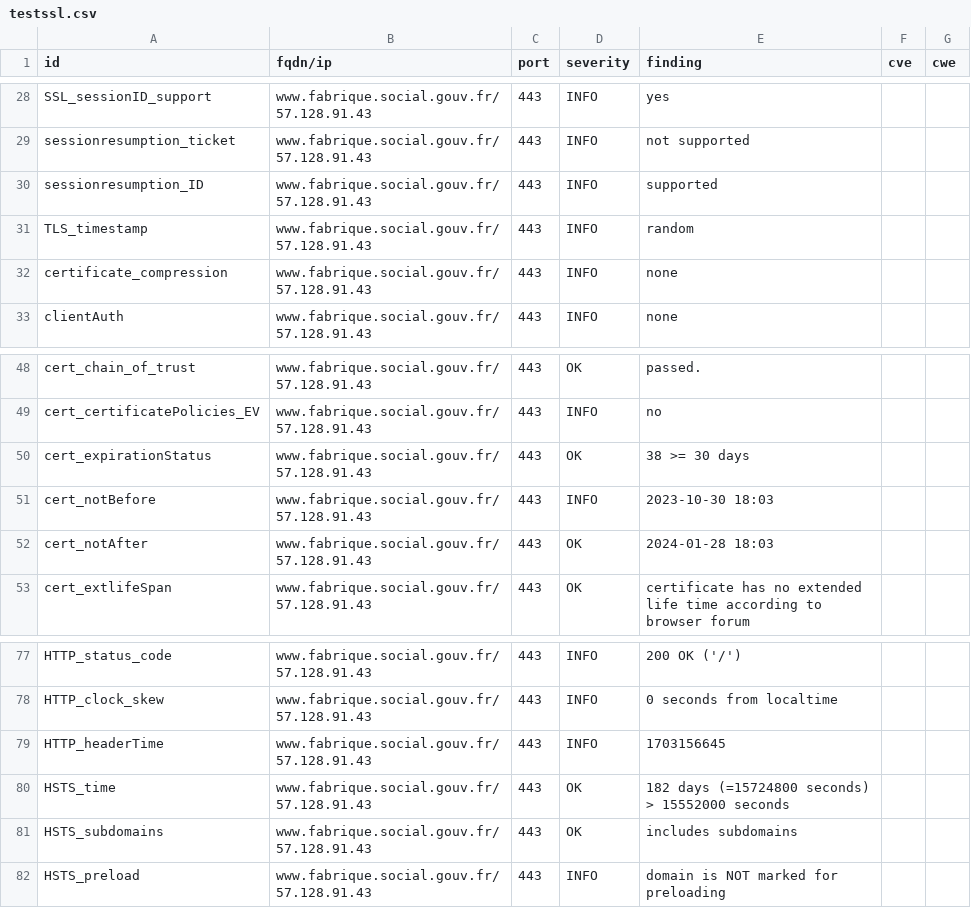
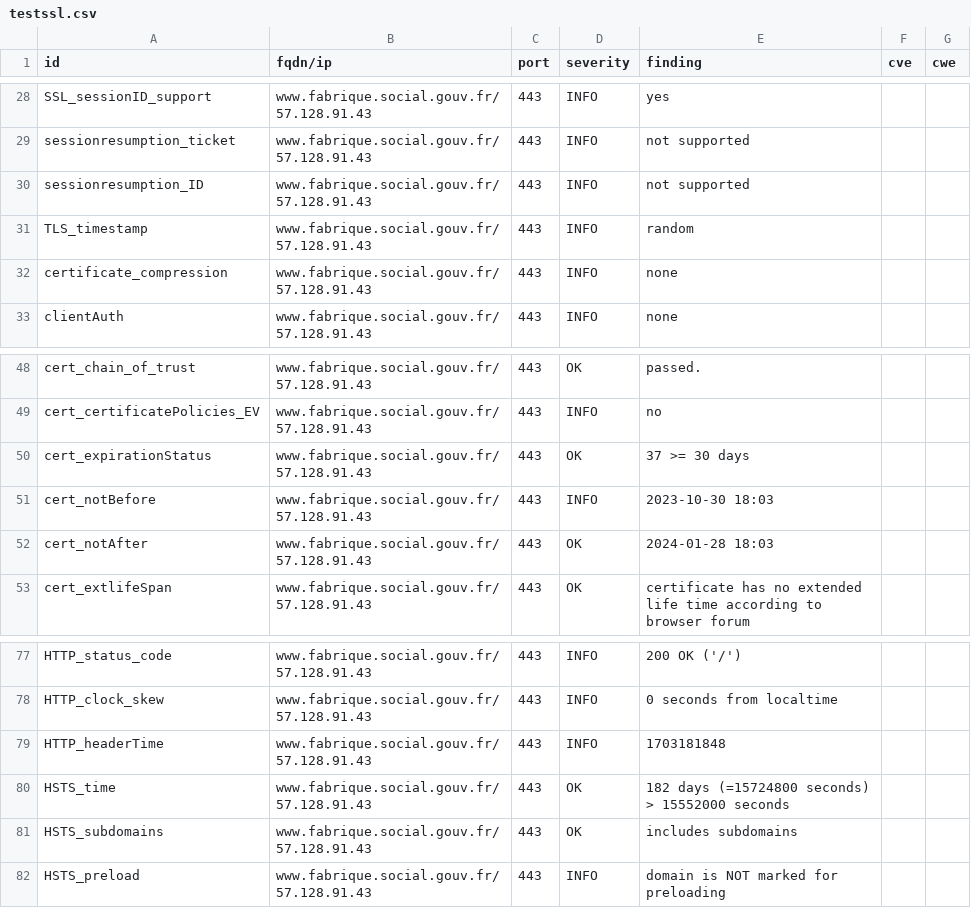
Before and after one commit to gabrielkocevar/Dashlord, a CSV file: results/aHR0cHM6Ly93d3cuZmFicmlxdWUuc29jaWFsLmdvdXYuZnI=/testssl.csv, drawn as a sheet; only a part is shown, gaps mark what is left out.

```diff
--- a/results/aHR0cHM6Ly93d3cuZmFicmlxdWUuc29jaWFsLmdvdXYuZnI=/testssl.csv
+++ b/results/aHR0cHM6Ly93d3cuZmFicmlxdWUuc29jaWFsLmdvdXYuZnI=/testssl.csv
@@ -29,3 +29,3 @@
 "sessionresumption_ticket","www.fabrique.social.gouv.fr/57.128.91.43","443","INFO","not supported","",""
-"sessionresumption_ID","www.fabrique.social.gouv.fr/57.128.91.43","443","INFO","supported","",""
+"sessionresumption_ID","www.fabrique.social.gouv.fr/57.128.91.43","443","INFO","not supported","",""
 "TLS_timestamp","www.fabrique.social.gouv.fr/57.128.91.43","443","INFO","random","",""
@@ -49,3 +49,3 @@
 "cert_certificatePolicies_EV","www.fabrique.social.gouv.fr/57.128.91.43","443","INFO","no","",""
-"cert_expirationStatus","www.fabrique.social.gouv.fr/57.128.91.43","443","OK","38 >= 30 days","",""
+"cert_expirationStatus","www.fabrique.social.gouv.fr/57.128.91.43","443","OK","37 >= 30 days","",""
 "cert_notBefore","www.fabrique.social.gouv.fr/57.128.91.43","443","INFO","2023-10-30 18:03","",""
@@ -78,3 +78,3 @@
 "HTTP_clock_skew","www.fabrique.social.gouv.fr/57.128.91.43","443","INFO","0 seconds from localtime","",""
-"HTTP_headerTime","www.fabrique.social.gouv.fr/57.128.91.43","443","INFO","1703156645","",""
+"HTTP_headerTime","www.fabrique.social.gouv.fr/57.128.91.43","443","INFO","1703181848","",""
 "HSTS_time","www.fabrique.social.gouv.fr/57.128.91.43","443","OK","182 days (=15724800 seconds) > 15552000 seconds","",""
```
Also changed, not shown: 12 other files.
